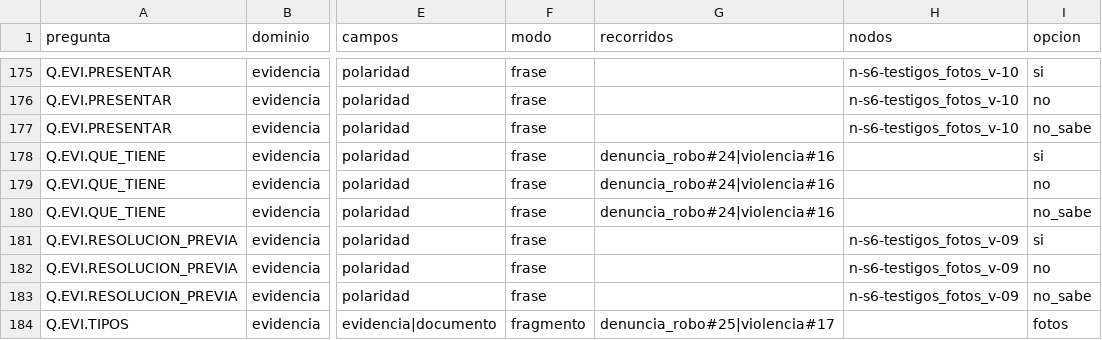
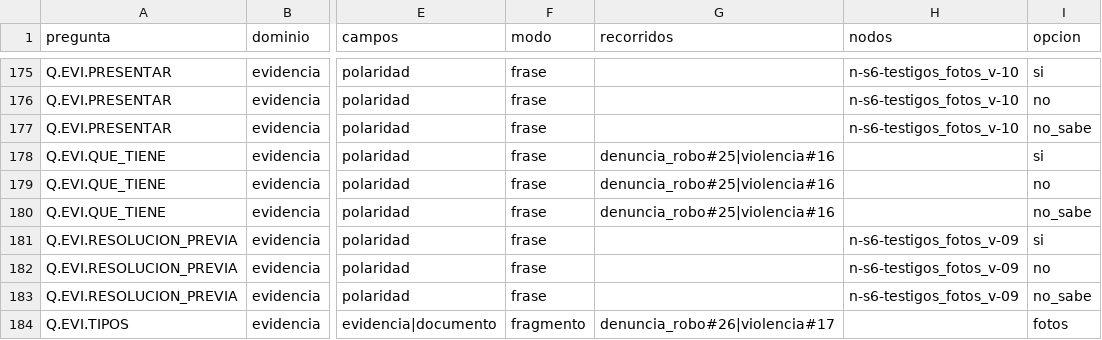
Before and after one commit to nathan95oks/OpenSoul, a CSV file: docs/negocio/matriz_preguntas.csv, drawn as a sheet; only a part is shown, gaps mark what is left out; the diff covers the shown part only; the diff names each change by its address in the sheet, - before the commit and + after, or states it on an @@ line.

Commit message:
feat(lsb): la descripcion de ropa siempre pide el color
- Nueva pregunta del banco Q.PER.DESC.ROPA_COLOR (NEGRO/AZUL/ROJO con
  sena, color libre a mano, "no recuerdo"): se abre siempre que se
  elige alguna prenda en "Que ropa llevaba?", en cualquier recorrido
  que la use.
- guided_composer.py: una respuesta a una pregunta que el banco no
  conoce (servidor desplegado por detras del cliente) ya no se da por
  redactada; la certificacion de cobertura falla y la app conserva su
  propia redaccion en vez de perder el color en silencio.
- Fuentes canonicas actualizadas (banco_preguntas.json, acepciones.json)
  y todo lo generado por tool/build_question_matrix.py.
- aws/deploy/build_package.py empaquetaba solo lambda_function.py,
  que en realidad importa guided_composer.py y question_bank.json en
  tiempo de arranque: ahora el ZIP incluye los tres.

```diff
--- a/docs/negocio/matriz_preguntas.csv
+++ b/docs/negocio/matriz_preguntas.csv
-G178:G180 (recorridos): denuncia_robo#24|violencia#16
+G178:G180 (recorridos): denuncia_robo#25|violencia#16
-G184 (recorridos): denuncia_robo#25|violencia#17
+G184 (recorridos): denuncia_robo#26|violencia#17
```
Also changed, not shown: 5 added rows and 22 edited cells elsewhere in this file, docs/negocio/matriz_gramatica_lsb.csv, 20 other files.
